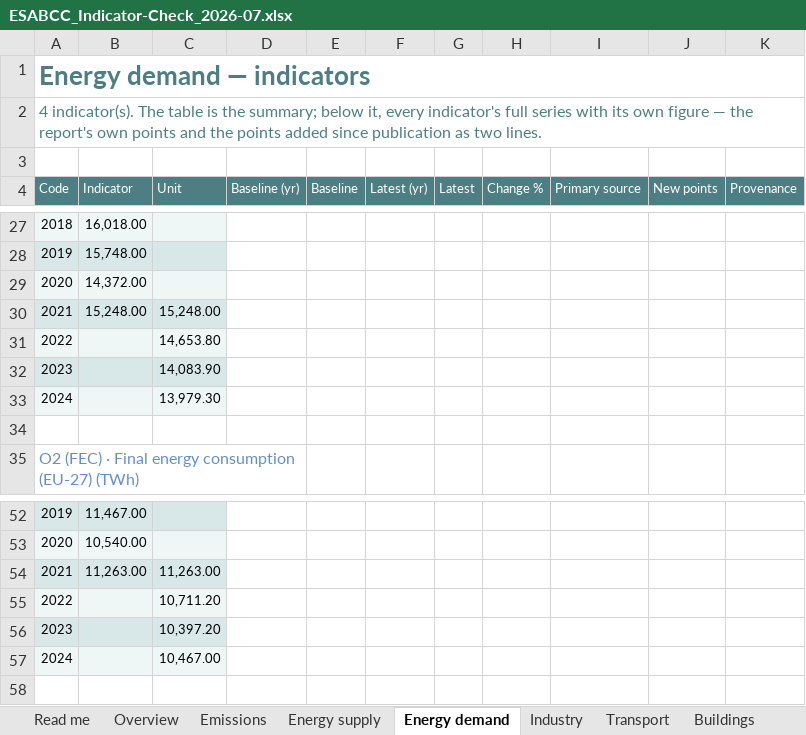
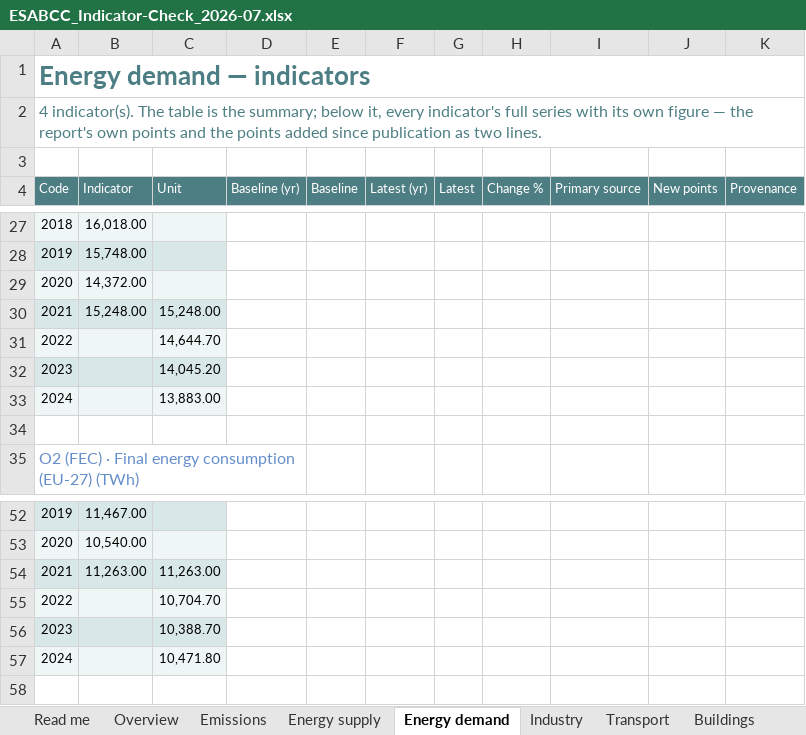
Before and after one commit to EUClimateAdvisoryBoard/ESABCCMethodHub, an Excel workbook: project-documents/summer-prep-background/ESABCC_Indicator-Check_2026-07.xlsx, sheet Energy demand, drawn as a sheet; only a part is shown, gaps mark what is left out; values as stored, in another font and other column widths than the file's, no borders; charts and pictures not drawn; the diff covers the shown part only; the diff names each change by its address in the sheet, - before the commit and + after, or states it on an @@ line.

```diff
--- a/project-documents/summer-prep-background/ESABCC_Indicator-Check_2026-07.xlsx (sheet Energy demand)
+++ b/project-documents/summer-prep-background/ESABCC_Indicator-Check_2026-07.xlsx (sheet Energy demand)
@@ column A (Code) renumbered between rows 12 and 84 @@
-C31 (Unit): 14,653.80
+C31 (Unit): 14,644.70
-C32 (Unit): 14,083.90
+C32 (Unit): 14,045.20
-C33 (Unit): 13,979.30
+C33 (Unit): 13,883.00
-C55 (Unit): 10,711.20
+C55 (Unit): 10,704.70
-C56 (Unit): 10,397.20
+C56 (Unit): 10,388.70
-C57 (Unit): 10,467.00
+C57 (Unit): 10,471.80
```
Also changed, not shown: 4 added rows and 17 edited cells elsewhere in this sheet, sheet Data (long), sheet Where the data comes from, sheet Overview, sheet Industry, sheet Transport, sheet Energy supply, 6 more sheets, charts or pictures, project-documents/summer-prep-background/ESABCC_Indicator-New-Data-Overview_2026-07.xlsx, project-documents/summer-prep-background/ESABCC_Indicators-Old-vs-New-with-derivations_2026-07.xlsx, 5 other files.
